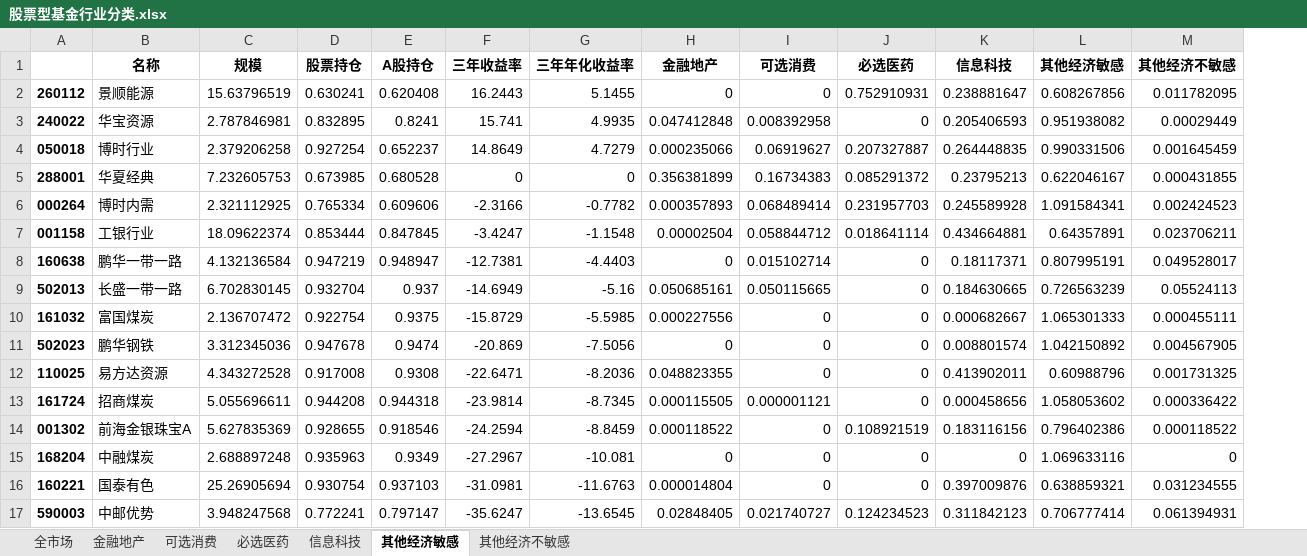
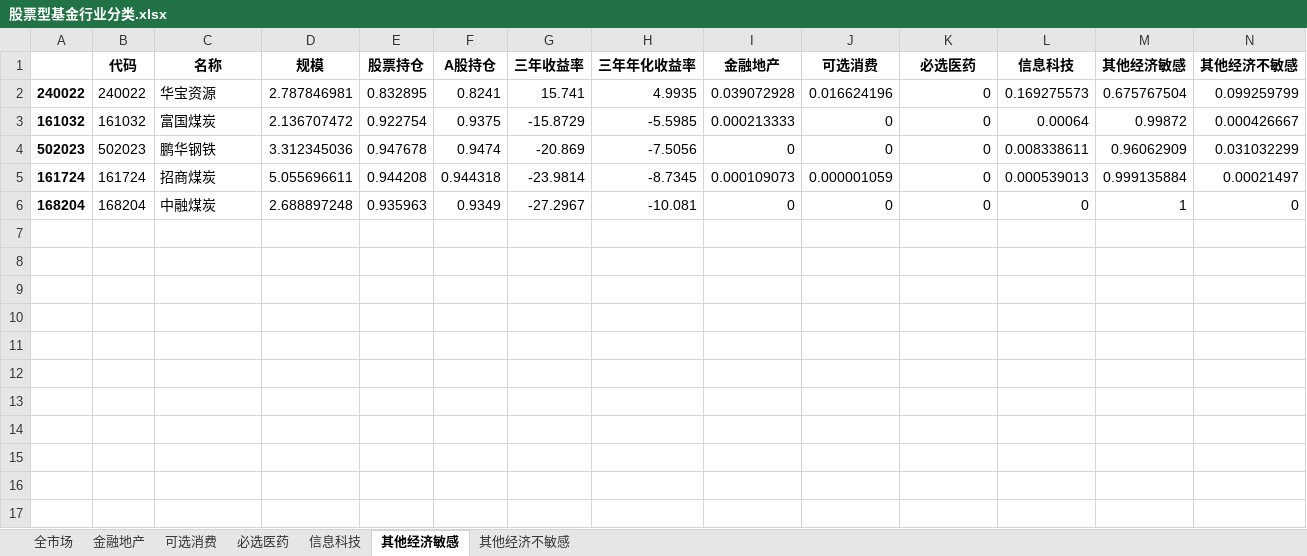
Before and after one commit to sharkwang/FOF-Manager, an Excel workbook: data/股票型基金行业分类.xlsx, sheet 其他经济敏感, drawn as a sheet; values as stored, in another font and other column widths than the file's, no borders; removed rows and columns are numbered as before the commit, all else as after; the diff names each change by its address in the sheet, - before the commit and + after, or states it on an @@ line.

```diff
--- a/data/股票型基金行业分类.xlsx (sheet 其他经济敏感)
+++ b/data/股票型基金行业分类.xlsx (sheet 其他经济敏感)
+column B (代码), rows 2-6: 240022 | 161032 | 502023 | 161724 | 168204
-row 2: 260112 | 景顺能源 | 15.63796519 | 0.630241 | 0.620408 | 16.2443 | 5.1455 | 0 | 0 | 0.752910931 | 0.238881647 | 0.608267856 | 0.011782095
-I2 (金融地产): 0.047412848
+I2 (金融地产): 0.039072928
-J2 (可选消费): 0.008392958
+J2 (可选消费): 0.016624196
-L2 (信息科技): 0.205406593
+L2 (信息科技): 0.169275573
-M2 (其他经济敏感): 0.951938082
+M2 (其他经济敏感): 0.675767504
-N2 (其他经济不敏感): 0.00029449
+N2 (其他经济不敏感): 0.099259799
-row 4: 050018 | 博时行业 | 2.379206258 | 0.927254 | 0.652237 | 14.8649 | 4.7279 | 0.000235066 | 0.06919627 | 0.207327887 | 0.264448835 | 0.990331506 | 0.001645459
-row 5: 288001 | 华夏经典 | 7.232605753 | 0.673985 | 0.680528 | 0 | 0 | 0.356381899 | 0.16734383 | 0.085291372 | 0.23795213 | 0.622046167 | 0.000431855
-row 6: 000264 | 博时内需 | 2.321112925 | 0.765334 | 0.609606 | -2.3166 | -0.7782 | 0.000357893 | 0.068489414 | 0.231957703 | 0.245589928 | 1.091584341 | 0.002424523
-row 7: 001158 | 工银行业 | 18.09622374 | 0.853444 | 0.847845 | -3.4247 | -1.1548 | 0.00002504 | 0.058844712 | 0.018641114 | 0.434664881 | 0.64357891 | 0.023706211
-row 8: 160638 | 鹏华一带一路 | 4.132136584 | 0.947219 | 0.948947 | -12.7381 | -4.4403 | 0 | 0.015102714 | 0 | 0.18117371 | 0.807995191 | 0.049528017
-row 9: 502013 | 长盛一带一路 | 6.702830145 | 0.932704 | 0.937 | -14.6949 | -5.16 | 0.050685161 | 0.050115665 | 0 | 0.184630665 | 0.726563239 | 0.05524113
-I3 (金融地产): 0.000227556
+I3 (金融地产): 0.000213333
-L3 (信息科技): 0.000682667
+L3 (信息科技): 0.00064
-M3 (其他经济敏感): 1.065301333
+M3 (其他经济敏感): 0.99872
-N3 (其他经济不敏感): 0.000455111
+N3 (其他经济不敏感): 0.000426667
-L4 (信息科技): 0.008801574
+L4 (信息科技): 0.008338611
-M4 (其他经济敏感): 1.042150892
+M4 (其他经济敏感): 0.96062909
-N4 (其他经济不敏感): 0.004567905
+N4 (其他经济不敏感): 0.031032299
-row 12: 110025 | 易方达资源 | 4.343272528 | 0.917008 | 0.9308 | -22.6471 | -8.2036 | 0.048823355 | 0 | 0 | 0.413902011 | 0.60988796 | 0.001731325
-I5 (金融地产): 0.000115505
+I5 (金融地产): 0.000109073
-J5 (可选消费): 0.000001121
+J5 (可选消费): 0.000001059
-L5 (信息科技): 0.000458656
+L5 (信息科技): 0.000539013
-M5 (其他经济敏感): 1.058053602
+M5 (其他经济敏感): 0.999135884
-N5 (其他经济不敏感): 0.000336422
+N5 (其他经济不敏感): 0.00021497
-row 14: 001302 | 前海金银珠宝A | 5.627835369 | 0.928655 | 0.918546 | -24.2594 | -8.8459 | 0.000118522 | 0 | 0.108921519 | 0.183116156 | 0.796402386 | 0.000118522
-M6 (其他经济敏感): 1.069633116
+M6 (其他经济敏感): 1
-row 16: 160221 | 国泰有色 | 25.26905694 | 0.930754 | 0.937103 | -31.0981 | -11.6763 | 0.000014804 | 0 | 0 | 0.397009876 | 0.638859321 | 0.031234555
-row 17: 590003 | 中邮优势 | 3.948247568 | 0.772241 | 0.797147 | -35.6247 | -13.6545 | 0.02848405 | 0.021740727 | 0.124234523 | 0.311842123 | 0.706777414 | 0.061394931
```
Also changed, not shown: sheet 全市场, sheet 信息科技, sheet 可选消费, sheet 必选医药, sheet 金融地产, sheet 其他经济不敏感, data/全部A股上市公司所属行业.xlsx, data/行业分类表.xlsx, 3 other files.
